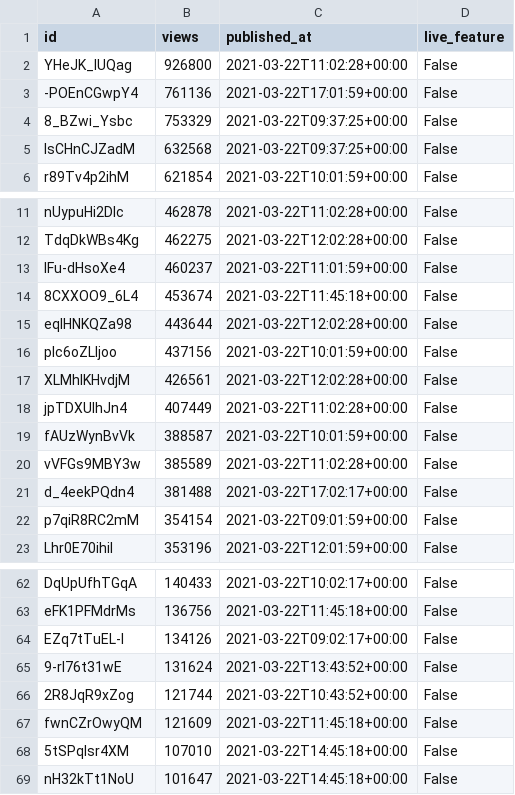
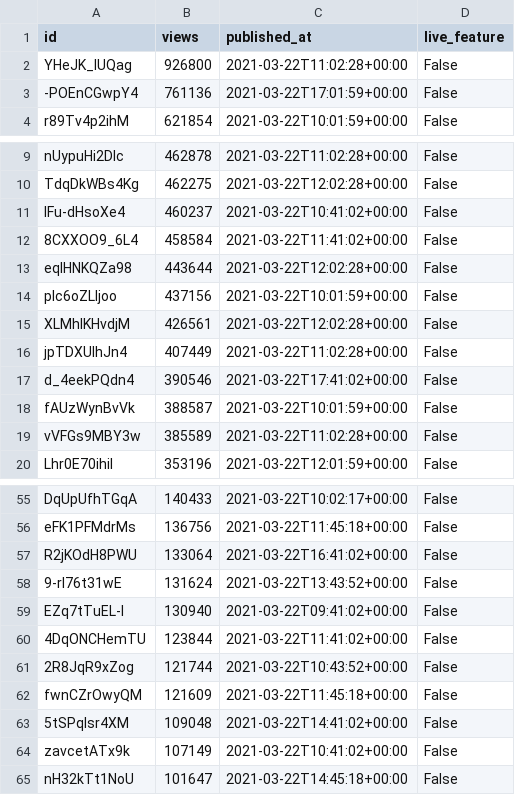
Before and after one commit to cross-internet/api, a CSV file: public/invidious_videos.csv, drawn as a sheet; only a part is shown, gaps mark what is left out; the diff covers the shown part only.

```diff
--- a/public/invidious_videos.csv
+++ b/public/invidious_videos.csv
@@ -3,4 +3,2 @@ YHeJK_IUQag,926800,2021-03-22T11:02:28+00:00,False
 -POEnCGwpY4,761136,2021-03-22T17:01:59+00:00,False
-8_BZwi_Ysbc,753329,2021-03-22T09:37:25+00:00,False
-lsCHnCJZadM,632568,2021-03-22T09:37:25+00:00,False
 r89Tv4p2ihM,621854,2021-03-22T10:01:59+00:00,False
@@ -12,4 +10,4 @@ nUypuHi2DIc,462878,2021-03-22T11:02:28+00:00,False
 TdqDkWBs4Kg,462275,2021-03-22T12:02:28+00:00,False
-IFu-dHsoXe4,460237,2021-03-22T11:01:59+00:00,False
-8CXXOO9_6L4,453674,2021-03-22T11:45:18+00:00,False
+IFu-dHsoXe4,460237,2021-03-22T10:41:02+00:00,False
+8CXXOO9_6L4,458584,2021-03-22T11:41:02+00:00,False
 eqlHNKQZa98,443644,2021-03-22T12:02:28+00:00,False
@@ -18,6 +16,5 @@ XLMhlKHvdjM,426561,2021-03-22T12:02:28+00:00,False
 jpTDXUIhJn4,407449,2021-03-22T11:02:28+00:00,False
+d_4eekPQdn4,390546,2021-03-22T17:41:02+00:00,False
 fAUzWynBvVk,388587,2021-03-22T10:01:59+00:00,False
 vVFGs9MBY3w,385589,2021-03-22T11:02:28+00:00,False
-d_4eekPQdn4,381488,2021-03-22T17:02:17+00:00,False
-p7qiR8RC2mM,354154,2021-03-22T09:01:59+00:00,False
 Lhr0E70ihiI,353196,2021-03-22T12:01:59+00:00,False
@@ -63,7 +56,10 @@ DqUpUfhTGqA,140433,2021-03-22T10:02:17+00:00,False
 eFK1PFMdrMs,136756,2021-03-22T11:45:18+00:00,False
-EZq7tTuEL-I,134126,2021-03-22T09:02:17+00:00,False
+R2jKOdH8PWU,133064,2021-03-22T16:41:02+00:00,False
 9-rl76t31wE,131624,2021-03-22T13:43:52+00:00,False
+EZq7tTuEL-I,130940,2021-03-22T09:41:02+00:00,False
+4DqONCHemTU,123844,2021-03-22T11:41:02+00:00,False
 2R8JqR9xZog,121744,2021-03-22T10:43:52+00:00,False
 fwnCZrOwyQM,121609,2021-03-22T11:45:18+00:00,False
-5tSPqIsr4XM,107010,2021-03-22T14:45:18+00:00,False
+5tSPqIsr4XM,109048,2021-03-22T14:41:02+00:00,False
+zavcetATx9k,107149,2021-03-22T10:41:02+00:00,False
 nH32kTt1NoU,101647,2021-03-22T14:45:18+00:00,False
```
Also changed, not shown: 4 added rows, 8 removed rows and 12 edited cells elsewhere in this file, 1 other file.
